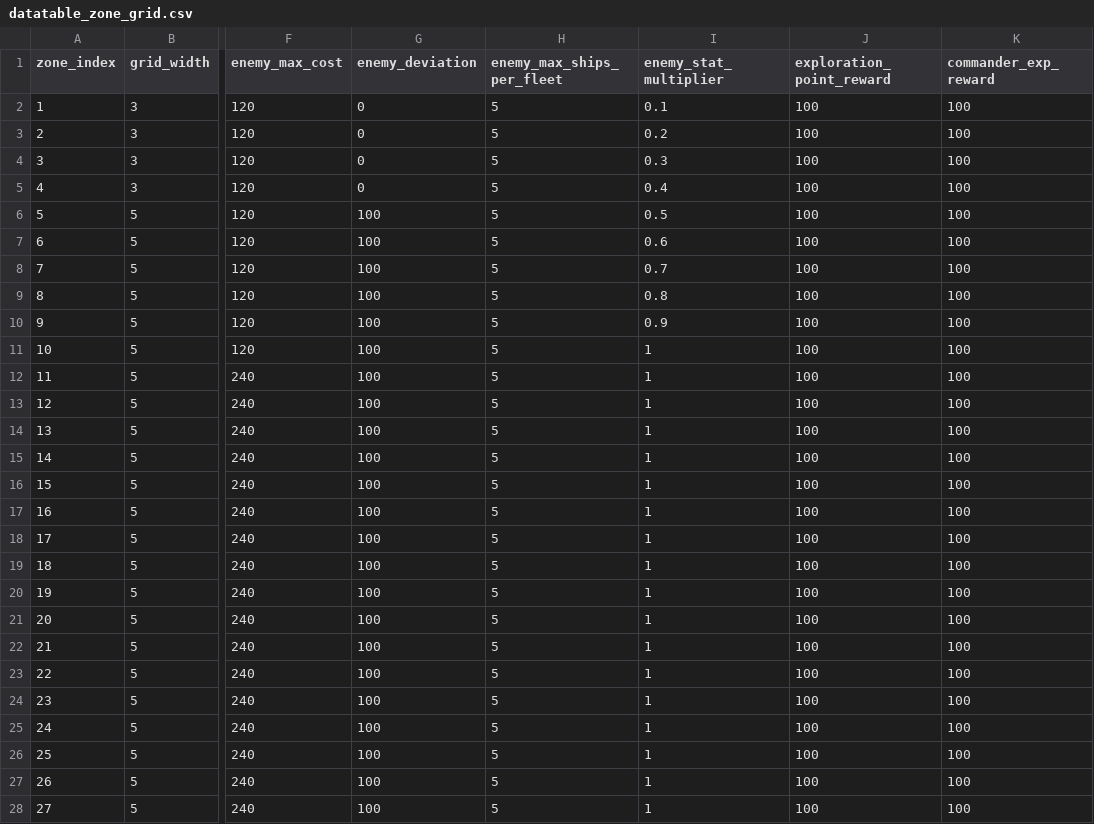
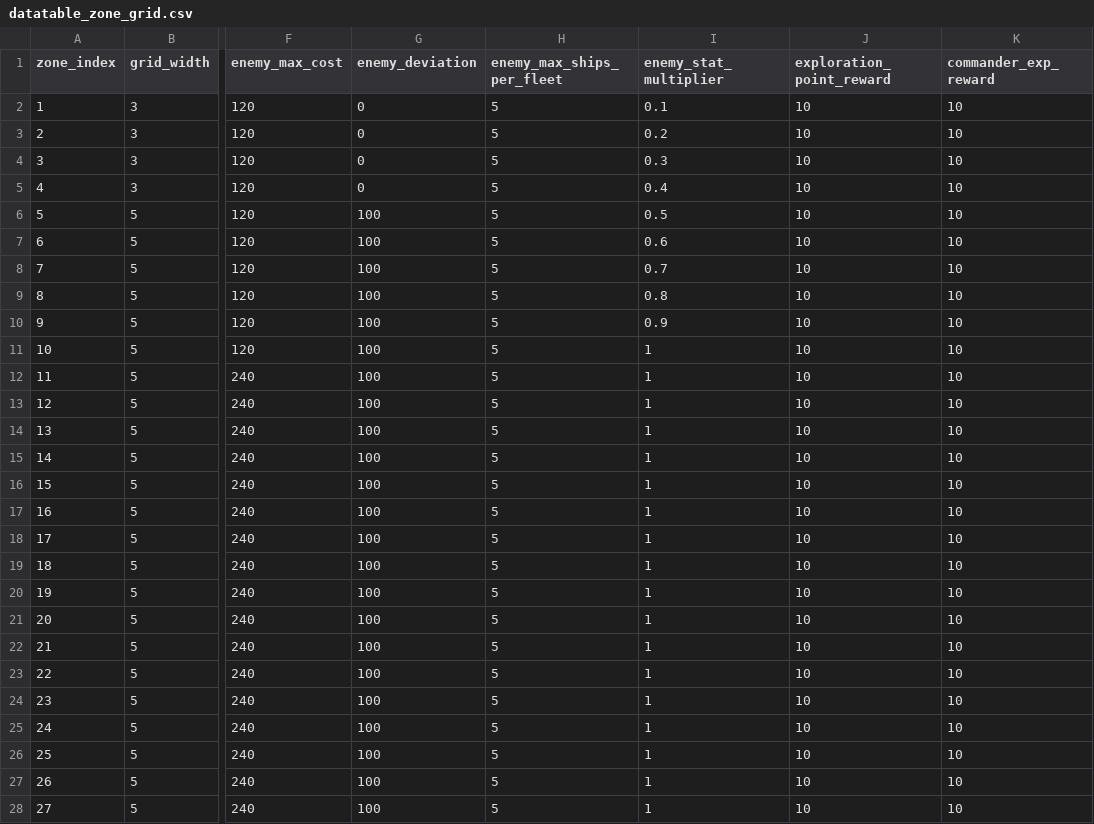
Before and after one commit to gsyan/thefirst_client_unity, a CSV file: Assets/Resources/DataTable/Zone/datatable_zone_grid.csv, drawn as a sheet; only a part is shown, gaps mark what is left out; the diff covers the shown part only; the diff names each change by its address in the sheet, - before the commit and + after, or states it on an @@ line.

```diff
--- a/Assets/Resources/DataTable/Zone/datatable_zone_grid.csv
+++ b/Assets/Resources/DataTable/Zone/datatable_zone_grid.csv
-J2:J28 (exploration_point_reward): 100
+J2:J28 (exploration_point_reward): 10
-K2:K28 (commander_exp_reward): 100
+K2:K28 (commander_exp_reward): 10
```
Also changed, not shown: 146 edited cells elsewhere in this file, Assets/Resources/DataTable/ShipPreset/datatable_ship_preset.csv, Assets/Resources/DataTable/Zone/datatable_zone_celestial.csv, 53 other files.
